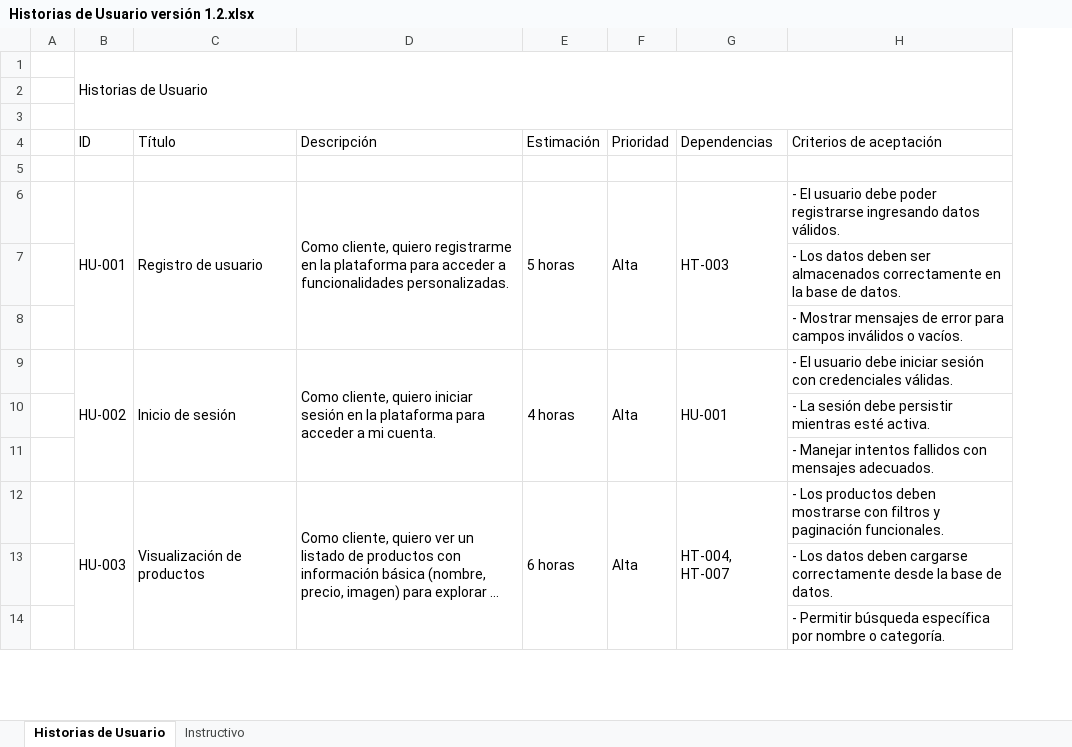
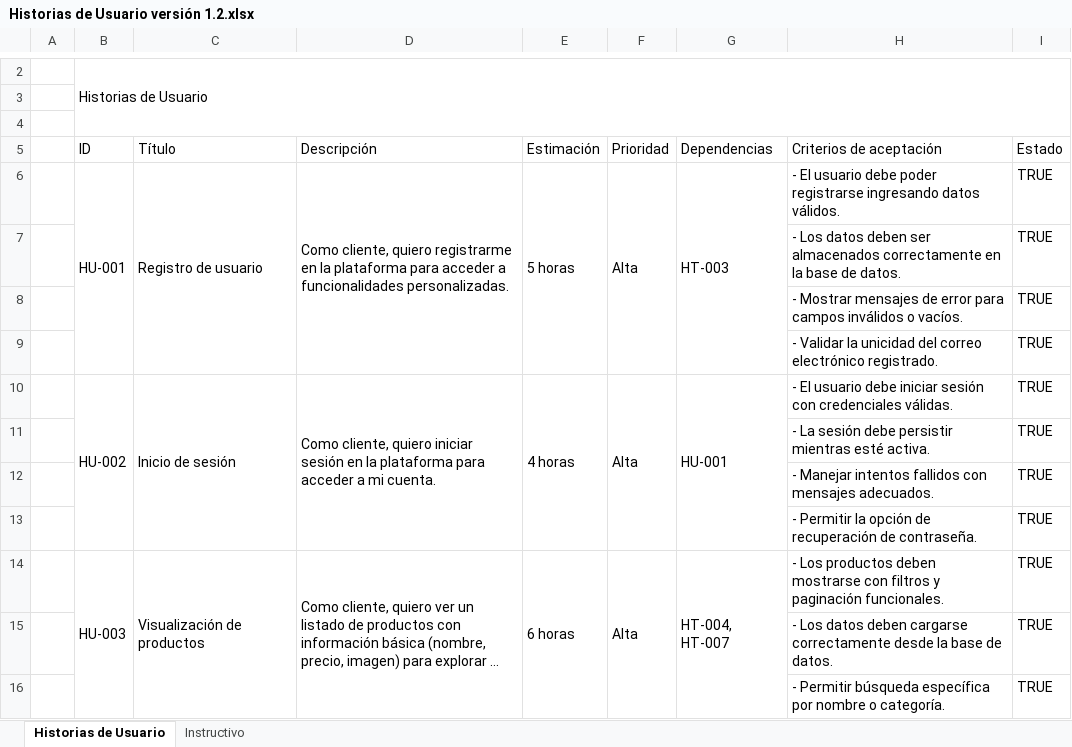
Before and after one commit to Adrian-Mz/Proyecto_E-commerce, an Excel workbook: Documentacion/Product backlog/Product Backlog v1.2/Historias de Usuario versión 1.2.xlsx, sheet Historias de Usuario, drawn as a sheet; only a part is shown, gaps mark what is left out; long unchanged cells end in …; values as stored, in another font and other column widths than the file's, no cell formats; conditional formats not drawn; removed rows and columns are numbered as before the commit, all else as after; the diff covers the shown part only; the diff names each change by its address in the sheet, - before the commit and + after, or states it on an @@ line.

Commit message:
Actualizacion_Documentacion

```diff
--- a/Documentacion/Product backlog/Product Backlog v1.2/Historias de Usuario versión 1.2.xlsx (sheet Historias de Usuario)
+++ b/Documentacion/Product backlog/Product Backlog v1.2/Historias de Usuario versión 1.2.xlsx (sheet Historias de Usuario)
+column I (Estado), rows 6-8: all TRUE; rows 10-12: all TRUE; rows 14-16: all TRUE
-row 5: (empty)
+row 9:  |  |  |  |  |  |  | - Validar la unicidad del correo electrónico registrado. | TRUE
+row 13:  |  |  |  |  |  |  | - Permitir la opción de recuperación de contraseña. | TRUE
```
Also changed, not shown: 5 added rows and 1 edited cell elsewhere in this sheet, cell formats, Documentacion/Product backlog/Product Backlog v1.2/Historias Técnicas versión 1.2.xlsx, Documentacion/Product backlog/Product Backlog v1.2/Product Backlog_Versión 1.2.xlsx, 2 other files.
